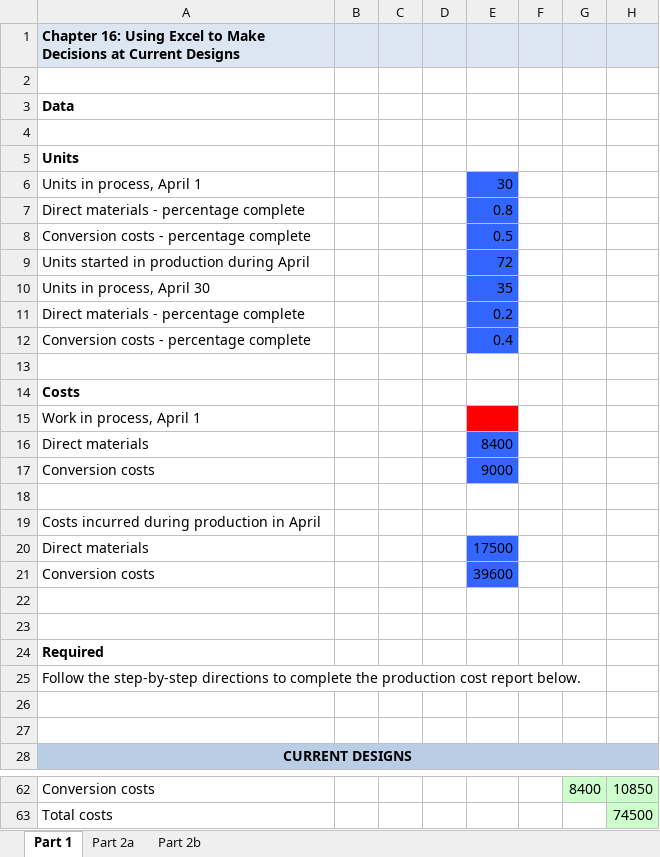
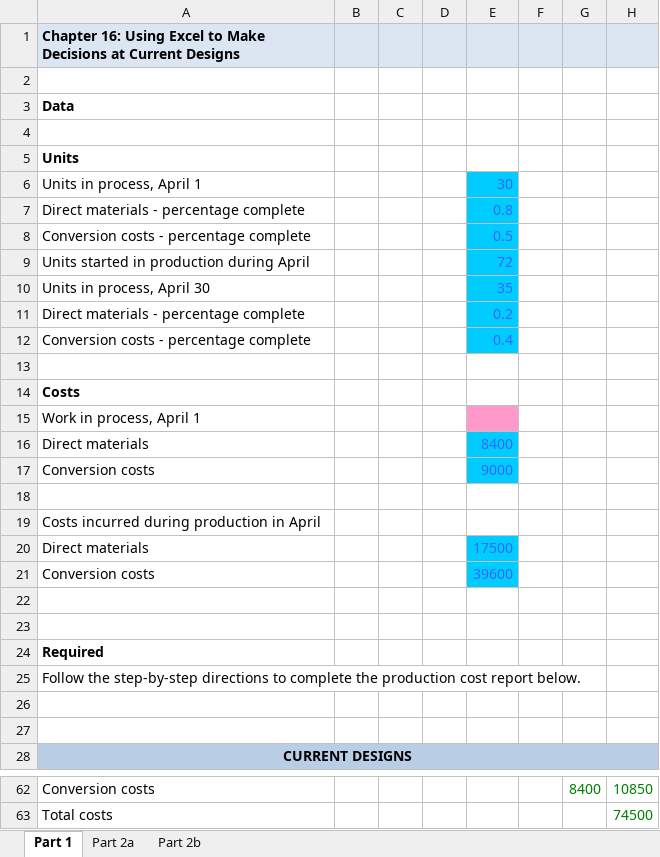
Before and after one commit to harshadeXter/excel-compare-apache-POI, an Excel workbook: src/main/resources/files/student_sheet/answer_sheet.xlsx, sheet Part 1, drawn as a sheet; only a part is shown, gaps mark what is left out; values as stored, in another font and other column widths than the file's, no borders; charts and pictures not drawn; the diff covers the shown part only; the diff names each change by its address in the sheet, - before the commit and + after, or states it on an @@ line.

```diff
--- a/src/main/resources/files/student_sheet/answer_sheet.xlsx (sheet Part 1)
+++ b/src/main/resources/files/student_sheet/answer_sheet.xlsx (sheet Part 1)
@@ E6:E12 fill: #3366FF → #00CCFF, text colour: black → #3366FF @@
-E15 fill: #FF0000
+E15 fill: #FF99CC
@@ E16:E17 fill: #3366FF → #00CCFF, text colour: black → #3366FF @@
@@ E20:E21 fill: #3366FF → #00CCFF, text colour: black → #3366FF @@
@@ G62:H62 fill: #CCFFCC → none, text colour: black → #008000 @@
@@ H63 fill: #CCFFCC → none, text colour: black → #008000 @@
```
Also changed, not shown: cell formats elsewhere in this sheet, charts or pictures, 13 other files.
